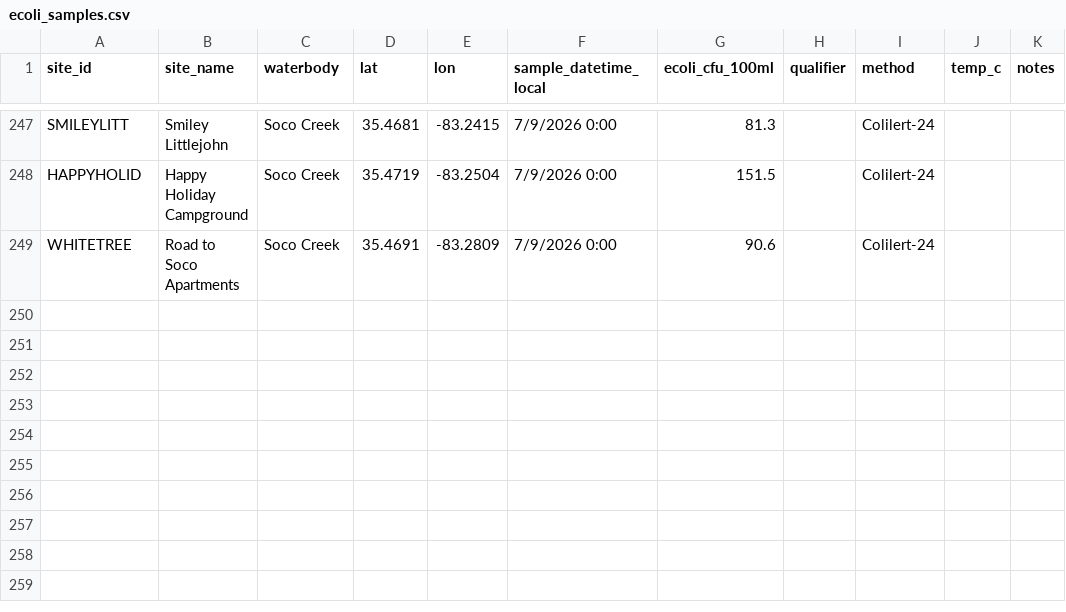
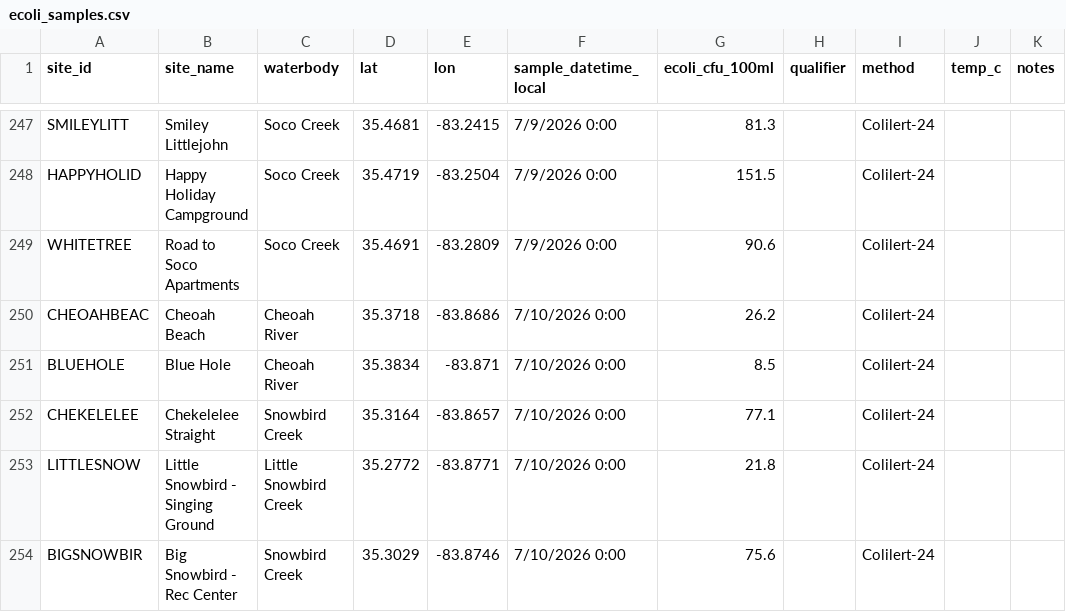
Before and after one commit to EBCIPHHS/ebci-ecoli-dashboard, a CSV file: data/ecoli_samples.csv, drawn as a sheet; only a part is shown, gaps mark what is left out; the diff names each change by its address in the sheet, - before the commit and + after, or states it on an @@ line.

Commit message:
Update ecoli_samples.csv

```diff
--- a/data/ecoli_samples.csv
+++ b/data/ecoli_samples.csv
+row 250: CHEOAHBEAC | Cheoah Beach | Cheoah River | 35.3718 | -83.8686 | 7/10/2026 0:00 | 26.2 |  | Colilert-24
+row 251: BLUEHOLE | Blue Hole | Cheoah River | 35.3834 | -83.871 | 7/10/2026 0:00 | 8.5 |  | Colilert-24
+row 252: CHEKELELEE | Chekelelee Straight | Snowbird Creek | 35.3164 | -83.8657 | 7/10/2026 0:00 | 77.1 |  | Colilert-24
+row 253: LITTLESNOW | Little Snowbird - Singing Ground | Little Snowbird Creek | 35.2772 | -83.8771 | 7/10/2026 0:00 | 21.8 |  | Colilert-24
+row 254: BIGSNOWBIR | Big Snowbird - Rec Center | Snowbird Creek | 35.3029 | -83.8746 | 7/10/2026 0:00 | 75.6 |  | Colilert-24
```
